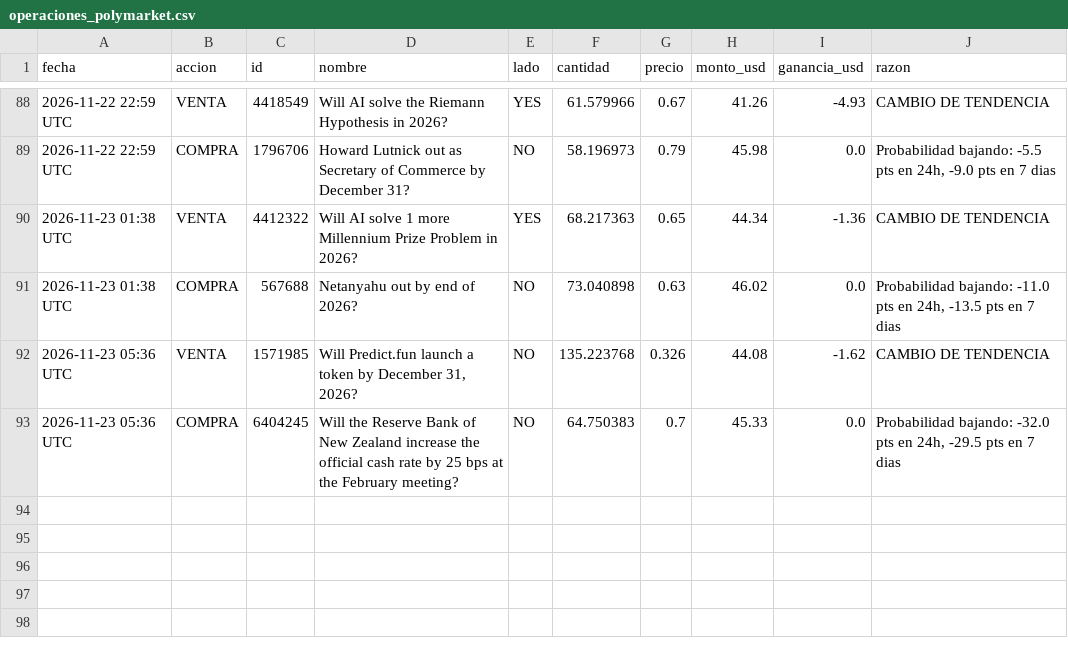
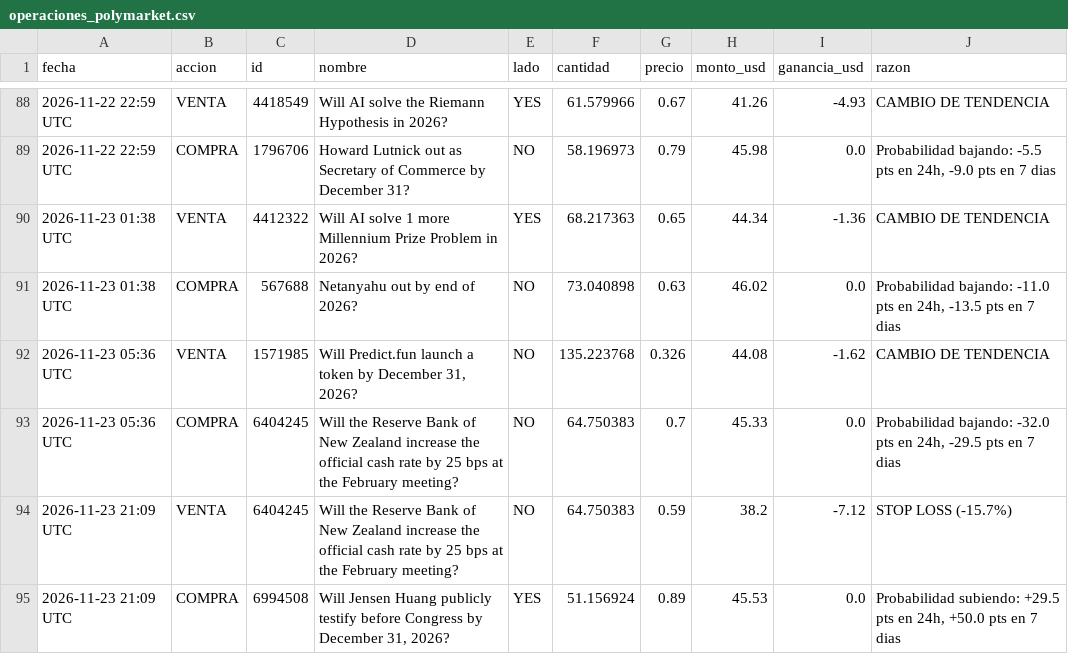
Before and after one commit to jonyhc97/bot-inversiones, a CSV file: datos/operaciones_polymarket.csv, drawn as a sheet; only a part is shown, gaps mark what is left out; the diff names each change by its address in the sheet, - before the commit and + after, or states it on an @@ line.

```diff
--- a/datos/operaciones_polymarket.csv
+++ b/datos/operaciones_polymarket.csv
+row 94: 2026-11-23 21:09 UTC | VENTA | 6404245 | Will the Reserve Bank of New Zealand increase the official cash rate by 25 bps at the February meeting? | NO | 64.750383 | 0.59 | 38.2 | -7.12 | STOP LOSS (-15.7%)
+row 95: 2026-11-23 21:09 UTC | COMPRA | 6994508 | Will Jensen Huang publicly testify before Congress by December 31, 2026? | YES | 51.156924 | 0.89 | 45.53 | 0.0 | Probabilidad subiendo: +29.5 pts en 24h, +50.0 pts en 7 dias
```
Also changed, not shown: datos/historial_acciones.csv, datos/historial_cripto.csv, 3 other files.
